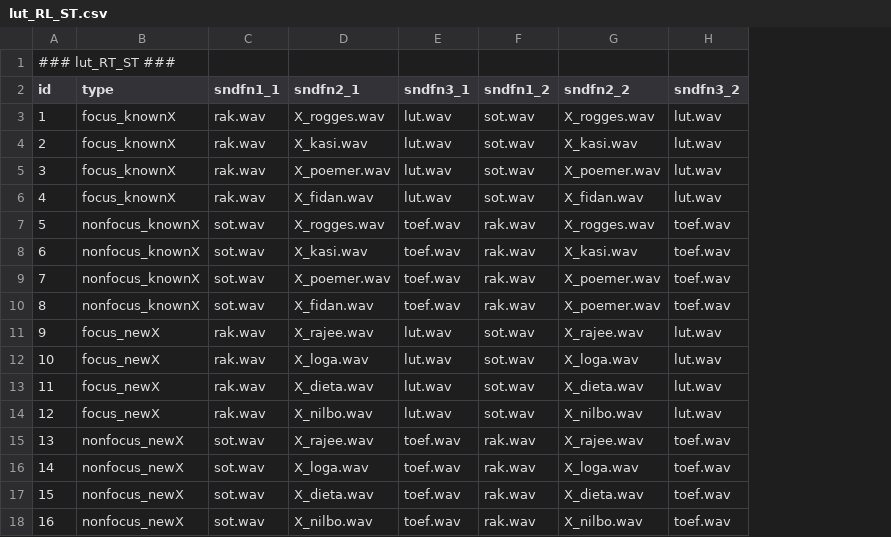
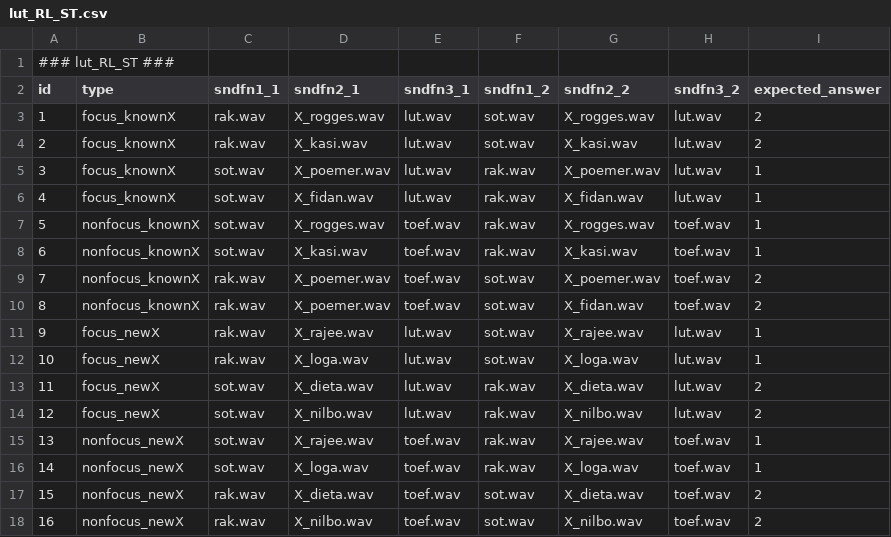
Before and after one commit to UiL-OTS-labs/ZEP-Auditory-Discrimination-Josje-Verhagen, a CSV file: stimuli/lut_RL_ST.csv, drawn as a sheet; the diff names each change by its address in the sheet, - before the commit and + after, or states it on an @@ line.

Commit message:
Adjust stimuli csv file ordering

```diff
--- a/stimuli/lut_RL_ST.csv
+++ b/stimuli/lut_RL_ST.csv
+column I (expected_answer), rows 3-18: 2 | 2 | 1 | 1 | 1 | 1 | 2 | 2 | 1 | 1 | 2 | 2 | 1 | 1 | 2 | 2
-A1 (id): ### lut_RT_ST ###
+A1 (id): ### lut_RL_ST ###
-C5:C6 (sndfn1_1): rak.wav
+C5:C6 (sndfn1_1): sot.wav
-F5:F6 (sndfn1_2): sot.wav
+F5:F6 (sndfn1_2): rak.wav
-C9:C10 (sndfn1_1): sot.wav
+C9:C10 (sndfn1_1): rak.wav
-F9:F10 (sndfn1_2): rak.wav
+F9:F10 (sndfn1_2): sot.wav
-D10 (sndfn2_1): X_fidan.wav
+D10 (sndfn2_1): X_poemer.wav
-G10 (sndfn2_2): X_poemer.wav
+G10 (sndfn2_2): X_fidan.wav
-C13:C14 (sndfn1_1): rak.wav
+C13:C14 (sndfn1_1): sot.wav
-F13:F14 (sndfn1_2): sot.wav
+F13:F14 (sndfn1_2): rak.wav
-C17:C18 (sndfn1_1): sot.wav
+C17:C18 (sndfn1_1): rak.wav
-F17:F18 (sndfn1_2): rak.wav
+F17:F18 (sndfn1_2): sot.wav
```
Also changed, not shown: stimuli/toef_RL_ST.csv, 5 other files.
